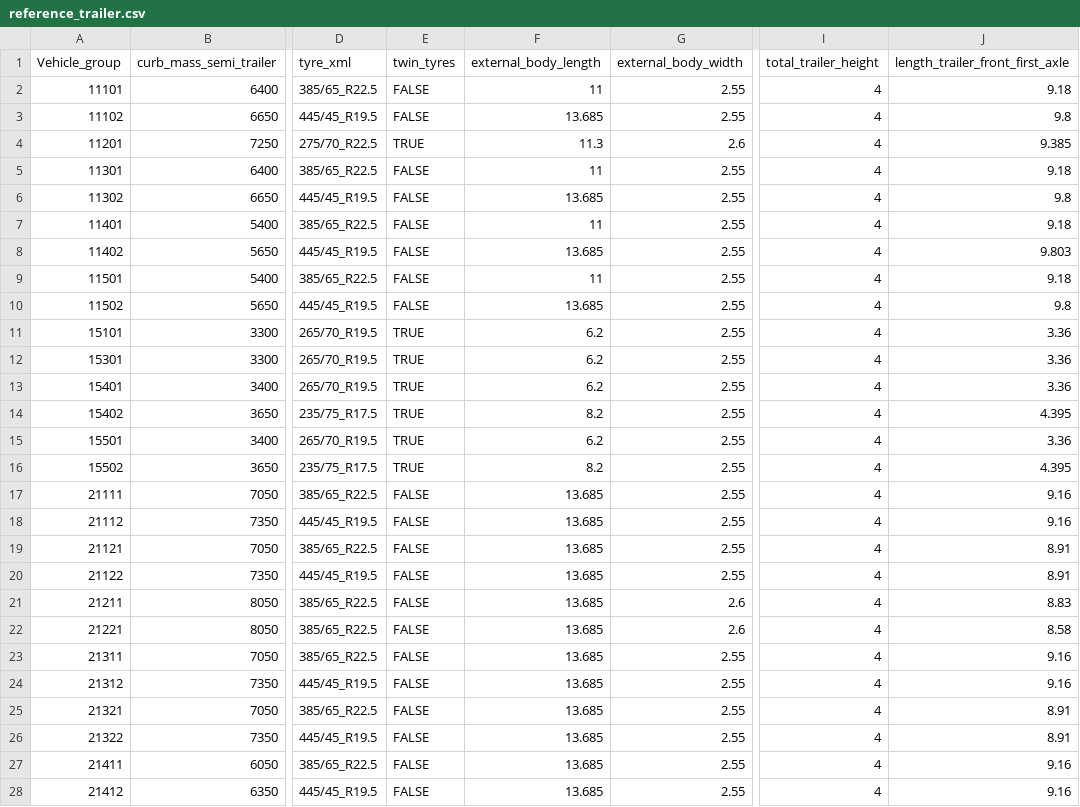
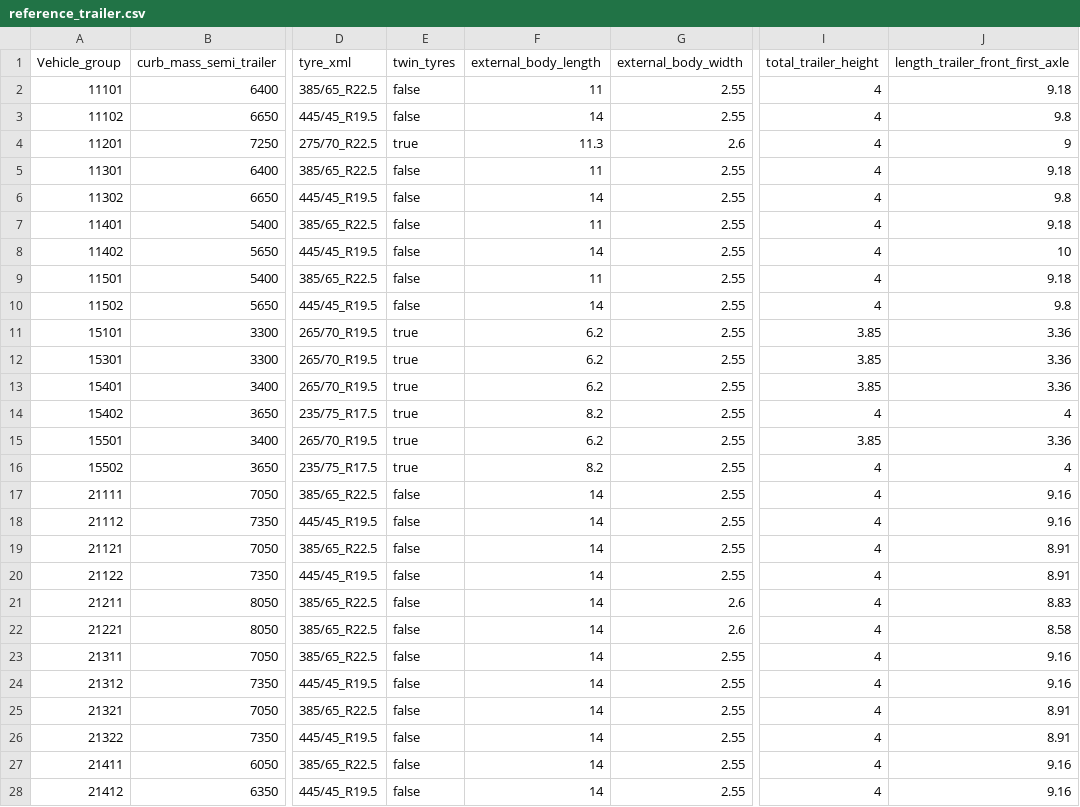
Before and after one commit to mohgsaad-art/VECTO, a CSV file: VectoCore/VectoCore/Resources/Declaration/Trailer/reference_trailer.csv, drawn as a sheet; only a part is shown, gaps mark what is left out; the diff covers the shown part only; the diff names each change by its address in the sheet, - before the commit and + after, or states it on an @@ line.

```diff
--- a/VectoCore/VectoCore/Resources/Declaration/Trailer/reference_trailer.csv
+++ b/VectoCore/VectoCore/Resources/Declaration/Trailer/reference_trailer.csv
-E2:E3 (twin_tyres): FALSE
+E2:E3 (twin_tyres): false
-F3 (external_body_length): 13.685
+F3 (external_body_length): 14
-E4 (twin_tyres): TRUE
+E4 (twin_tyres): true
-J4 (length_trailer_front_first_axle): 9.385
+J4 (length_trailer_front_first_axle): 9
-E5:E10 (twin_tyres): FALSE
+E5:E10 (twin_tyres): false
-F6 (external_body_length): 13.685
+F6 (external_body_length): 14
-F8 (external_body_length): 13.685
+F8 (external_body_length): 14
-J8 (length_trailer_front_first_axle): 9.803
+J8 (length_trailer_front_first_axle): 10
-F10 (external_body_length): 13.685
+F10 (external_body_length): 14
-E11:E16 (twin_tyres): TRUE
+E11:E16 (twin_tyres): true
-I11:I13 (total_trailer_height): 4
+I11:I13 (total_trailer_height): 3.85
-J14 (length_trailer_front_first_axle): 4.395
+J14 (length_trailer_front_first_axle): 4
-I15 (total_trailer_height): 4
+I15 (total_trailer_height): 3.85
-J16 (length_trailer_front_first_axle): 4.395
+J16 (length_trailer_front_first_axle): 4
-E17:E28 (twin_tyres): FALSE
+E17:E28 (twin_tyres): false
-F17:F28 (external_body_length): 13.685
+F17:F28 (external_body_length): 14
```
Also changed, not shown: 92 edited cells elsewhere in this file, VectoCore/VectoCore/Resources/Declaration/Trailer/generic_cad_vehicle.csv, VectoCore/VectoCore/Resources/Declaration/Trailer/trailerSegmentationTable.csv, 4 other files.
